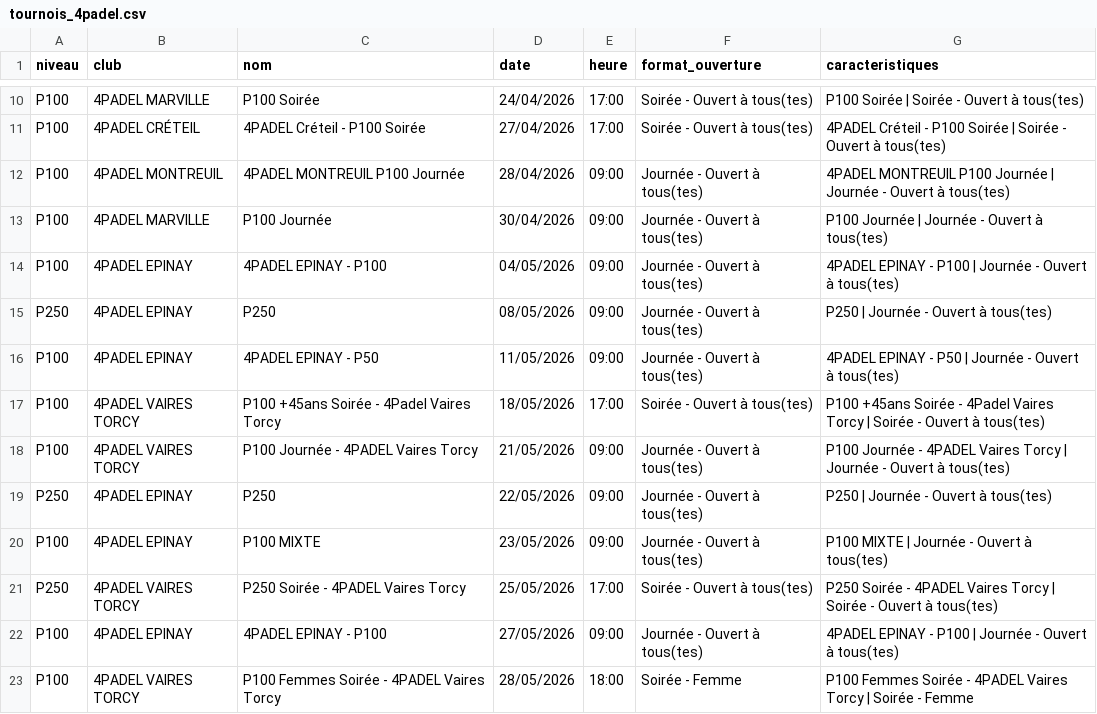
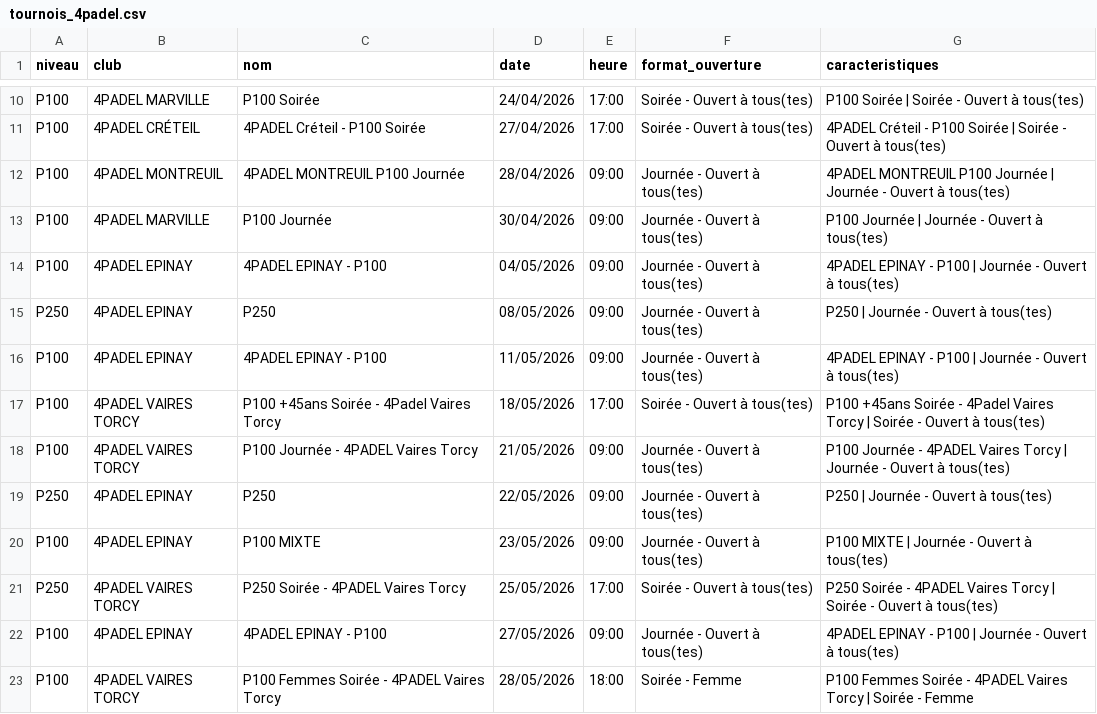
Before and after one commit to TheBigLouloup/Padel, a CSV file: tournois_4padel.csv, drawn as a sheet; only a part is shown, gaps mark what is left out.

```diff
--- a/tournois_4padel.csv
+++ b/tournois_4padel.csv
@@ -15,3 +15,3 @@ P100,4PADEL EPINAY,4PADEL EPINAY - P100,04/05/2026,09:00,Journée - Ouvert à to
 P250,4PADEL EPINAY,P250,08/05/2026,09:00,Journée - Ouvert à tous(tes),P250 | Journée - Ouvert à tous(tes)
-P100,4PADEL EPINAY,4PADEL EPINAY - P50,11/05/2026,09:00,Journée - Ouvert à tous(tes),4PADEL EPINAY - P50 | Journée - Ouvert à tous(tes)
+P100,4PADEL EPINAY,4PADEL EPINAY - P100,11/05/2026,09:00,Journée - Ouvert à tous(tes),4PADEL EPINAY - P100 | Journée - Ouvert à tous(tes)
 P100,4PADEL VAIRES TORCY,P100 +45ans Soirée - 4Padel Vaires Torcy,18/05/2026,17:00,Soirée - Ouvert à tous(tes),P100 +45ans Soirée - 4Padel Vaires Torcy | Soirée - Ouvert à tous(tes)
```
Also changed, not shown: 1 other file.
